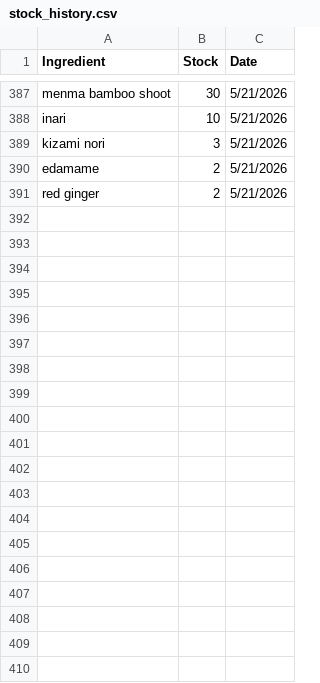
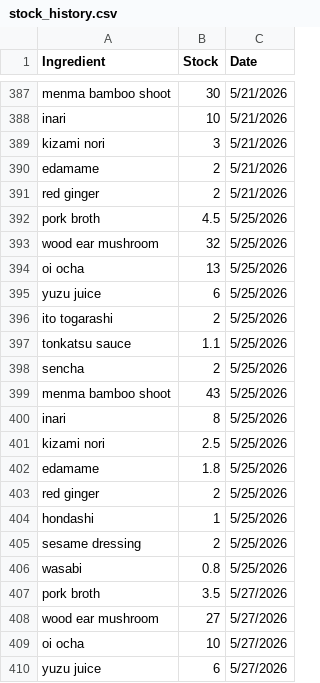
Before and after one commit to maruyaya/Kinton_Sales_Inventory, a CSV file: data/raw/stock_history.csv, drawn as a sheet; only a part is shown, gaps mark what is left out; the diff covers the shown part only; the diff names each change by its address in the sheet, - before the commit and + after, or states it on an @@ line.

Commit message:
Added May 24 + 31 week purshase / stock history, and changed lookback period to 2 weeks.

```diff
--- a/data/raw/stock_history.csv
+++ b/data/raw/stock_history.csv
+row 392: pork broth | 4.5 | 5/25/2026
+row 393: wood ear mushroom | 32 | 5/25/2026
+row 394: oi ocha | 13 | 5/25/2026
+row 395: yuzu juice | 6 | 5/25/2026
+row 396: ito togarashi | 2 | 5/25/2026
+row 397: tonkatsu sauce | 1.1 | 5/25/2026
+row 398: sencha | 2 | 5/25/2026
+row 399: menma bamboo shoot | 43 | 5/25/2026
+row 400: inari | 8 | 5/25/2026
+row 401: kizami nori | 2.5 | 5/25/2026
+row 402: edamame | 1.8 | 5/25/2026
+row 403: red ginger | 2 | 5/25/2026
+row 404: hondashi | 1 | 5/25/2026
+row 405: sesame dressing | 2 | 5/25/2026
+row 406: wasabi | 0.8 | 5/25/2026
+row 407: pork broth | 3.5 | 5/27/2026
+row 408: wood ear mushroom | 27 | 5/27/2026
+row 409: oi ocha | 10 | 5/27/2026
+row 410: yuzu juice | 6 | 5/27/2026
```
Also changed, not shown: 41 added rows elsewhere in this file, data/processed/order_suggestion.csv, data/raw/purchase_history.csv, 2 other files.
